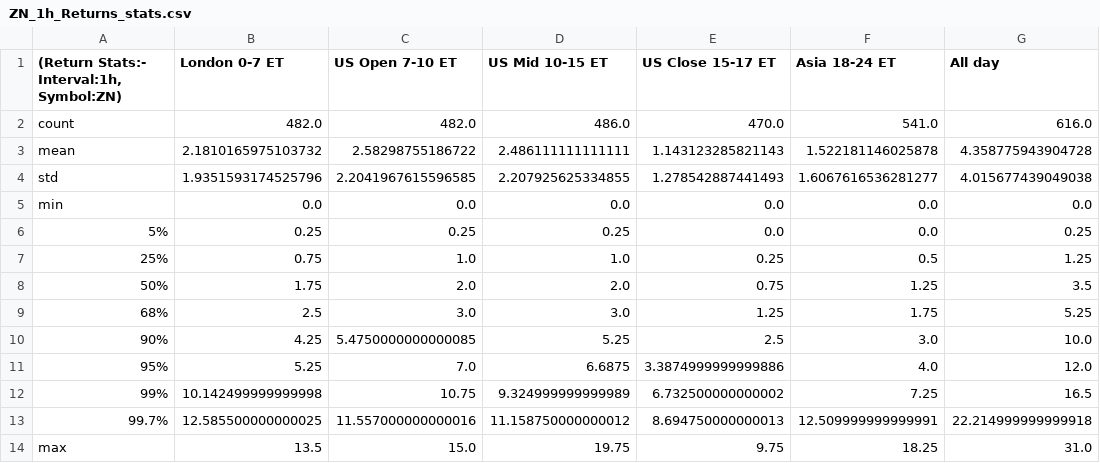
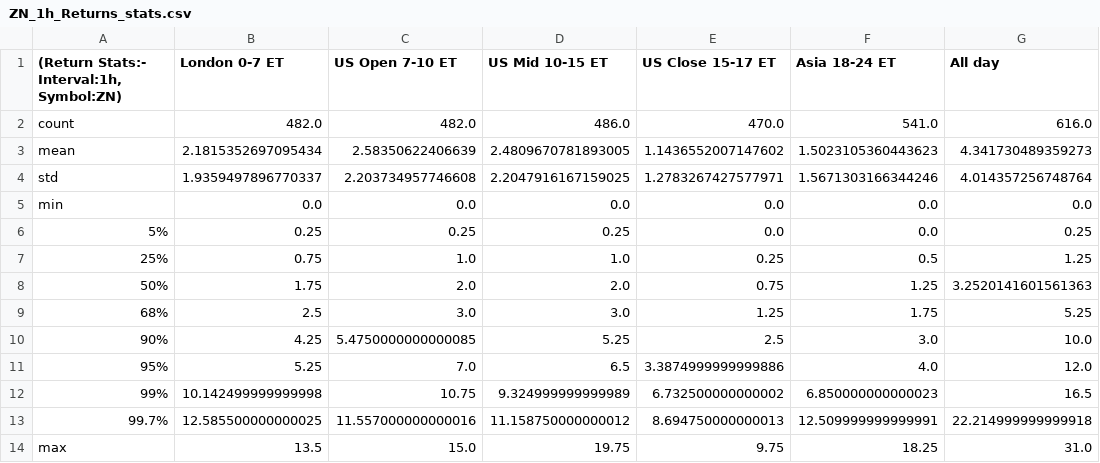
Before and after one commit to Siddhartha-Patolia/DistroDashboard, a CSV file: Intraday_data_files_stats_and_plots_folder/ZN_1h_Returns_stats.csv, drawn as a sheet.

```diff
--- a/Intraday_data_files_stats_and_plots_folder/ZN_1h_Returns_stats.csv
+++ b/Intraday_data_files_stats_and_plots_folder/ZN_1h_Returns_stats.csv
@@ -2,4 +2,4 @@
 count,482.0,482.0,486.0,470.0,541.0,616.0
-mean,2.1810165975103732,2.58298755186722,2.486111111111111,1.143123285821143,1.522181146025878,4.358775943904728
-std,1.9351593174525796,2.2041967615596585,2.207925625334855,1.278542887441493,1.6067616536281277,4.015677439049038
+mean,2.1815352697095434,2.58350622406639,2.4809670781893005,1.1436552007147602,1.5023105360443623,4.341730489359273
+std,1.9359497896770337,2.203734957746608,2.2047916167159025,1.2783267427577971,1.5671303166344246,4.014357256748764
 min,0.0,0.0,0.0,0.0,0.0,0.0
@@ -7,7 +7,7 @@ min,0.0,0.0,0.0,0.0,0.0,0.0
 25%,0.75,1.0,1.0,0.25,0.5,1.25
-50%,1.75,2.0,2.0,0.75,1.25,3.5
+50%,1.75,2.0,2.0,0.75,1.25,3.2520141601561363
 68%,2.5,3.0,3.0,1.25,1.75,5.25
 90%,4.25,5.4750000000000085,5.25,2.5,3.0,10.0
-95%,5.25,7.0,6.6875,3.3874999999999886,4.0,12.0
-99%,10.142499999999998,10.75,9.324999999999989,6.732500000000002,7.25,16.5
+95%,5.25,7.0,6.5,3.3874999999999886,4.0,12.0
+99%,10.142499999999998,10.75,9.324999999999989,6.732500000000002,6.850000000000023,16.5
 99.7%,12.585500000000025,11.557000000000016,11.158750000000012,8.694750000000013,12.509999999999991,22.214999999999918
```
Also changed, not shown: Intraday_data_files_stats_and_plots_folder/All_day_latest_custom_days_Volatility_Returns_1h_ZN.csv, Intraday_data_files_stats_and_plots_folder/Asia_18-24_ET_latest_custom_days_Volatility_Returns_1h_ZN.csv, 43 other files.
